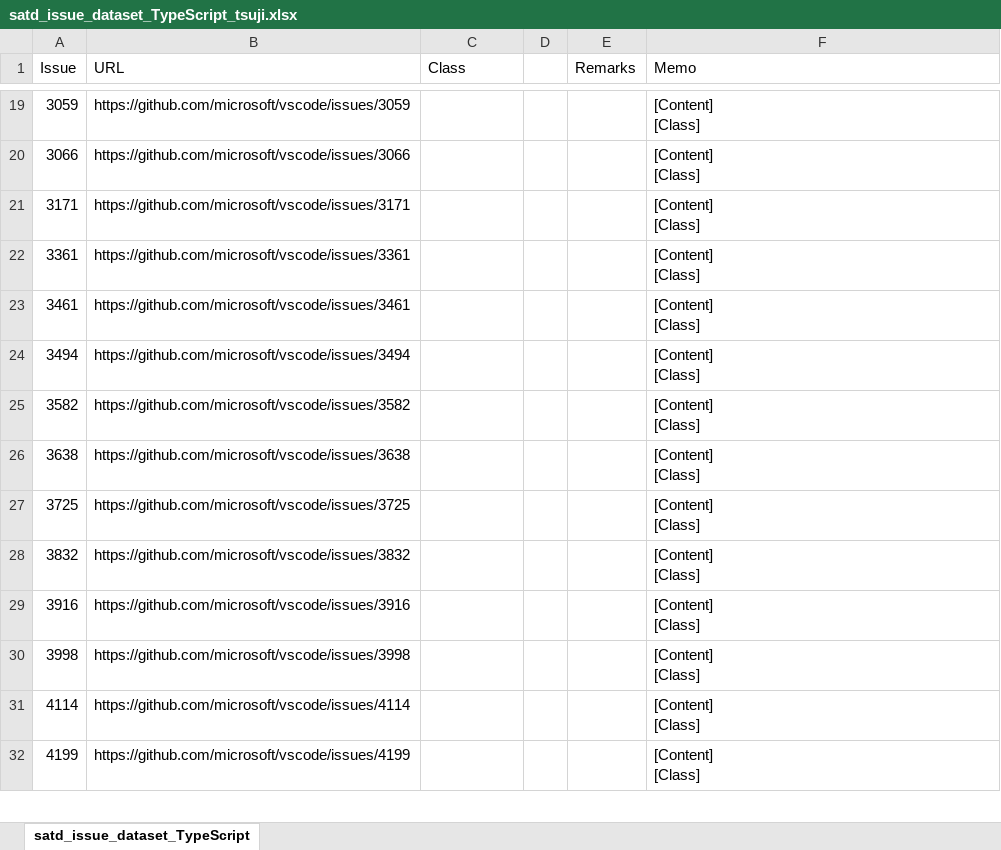
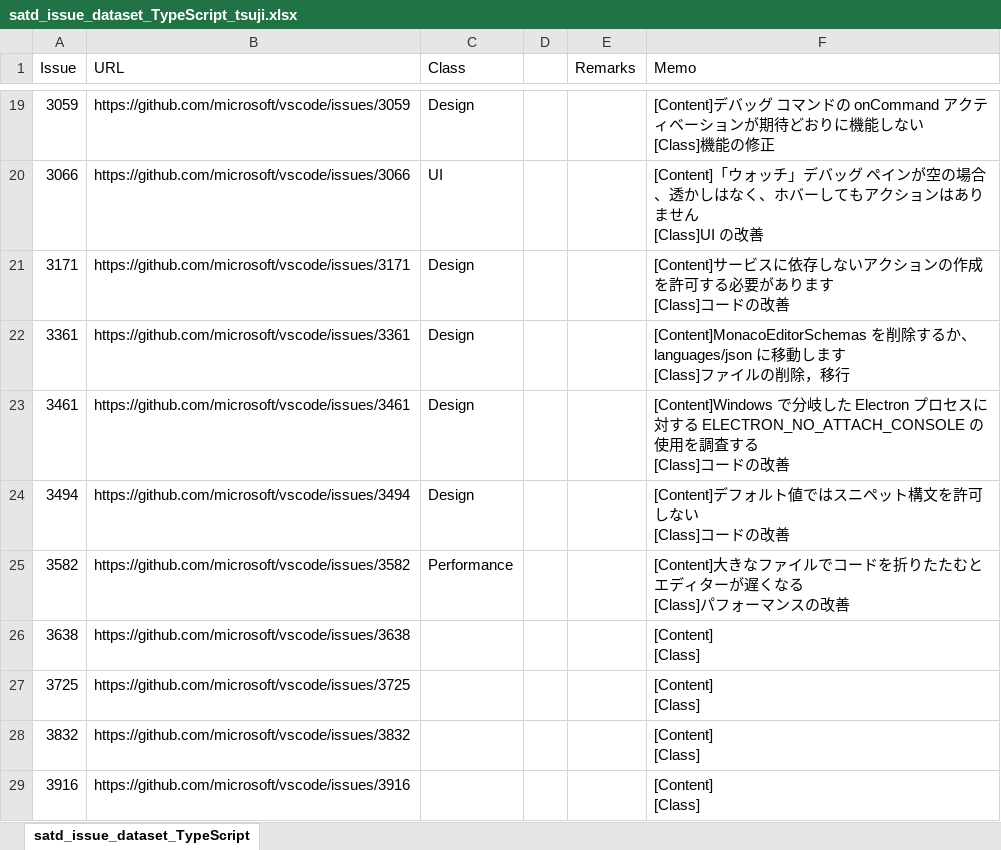
Before and after one commit to 3cywfym/td_dataset, an Excel workbook: satd_issue_dataset_TypeScript_tsuji.xlsx, sheet satd_issue_dataset_TypeScript, drawn as a sheet; only a part is shown, gaps mark what is left out; the shorter side is filled out with more unchanged rows; values as stored, in another font and other column widths than the file's, no borders; ↵ is a line break in a cell; the diff covers the shown part only; the diff names each change by its address in the sheet, - before the commit and + after, or states it on an @@ line.

```diff
--- a/satd_issue_dataset_TypeScript_tsuji.xlsx (sheet satd_issue_dataset_TypeScript)
+++ b/satd_issue_dataset_TypeScript_tsuji.xlsx (sheet satd_issue_dataset_TypeScript)
-C19 (Class): (empty)
+C19 (Class): Design
-F19 (Memo): [Content] ↵ [Class]
+F19 (Memo): [Content]デバッグ コマンドの onCommand アクティベーションが期待どおりに機能しない ↵ [Class]機能の修正
-C20 (Class): (empty)
+C20 (Class): UI
-F20 (Memo): [Content] ↵ [Class]
+F20 (Memo): [Content]「ウォッチ」デバッグ ペインが空の場合、透かしはなく、ホバーしてもアクションはありません ↵ [Class]UI の改善
-C21:C24 (Class): (empty)
+C21:C24 (Class): Design
-F21 (Memo): [Content] ↵ [Class]
+F21 (Memo): [Content]サービスに依存しないアクションの作成を許可する必要があります ↵ [Class]コードの改善
-F22 (Memo): [Content] ↵ [Class]
+F22 (Memo): [Content]MonacoEditorSchemas を削除するか、 languages/json に移動します ↵ [Class]ファイルの削除，移行
-F23 (Memo): [Content] ↵ [Class]
+F23 (Memo): [Content]Windows で分岐した Electron プロセスに対する ELECTRON_NO_ATTACH_CONSOLE の使用を調査する ↵ [Class]コードの改善
-F24 (Memo): [Content] ↵ [Class]
+F24 (Memo): [Content]デフォルト値ではスニペット構文を許可しない ↵ [Class]コードの改善
-C25 (Class): (empty)
+C25 (Class): Performance
-F25 (Memo): [Content] ↵ [Class]
+F25 (Memo): [Content]大きなファイルでコードを折りたたむとエディターが遅くなる ↵ [Class]パフォーマンスの改善
```
Also changed, not shown: 40 edited cells elsewhere in this sheet, 6 other files.
